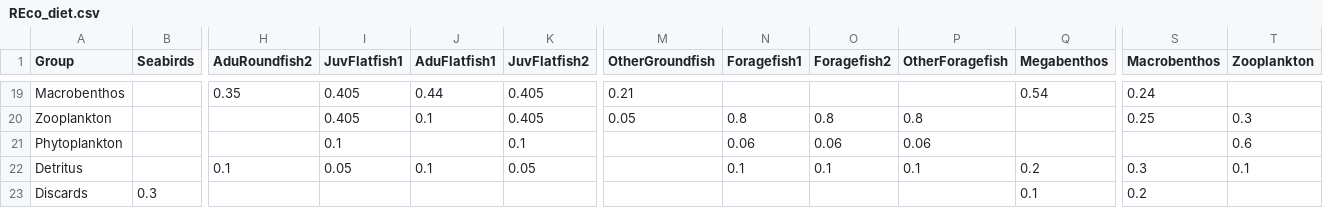
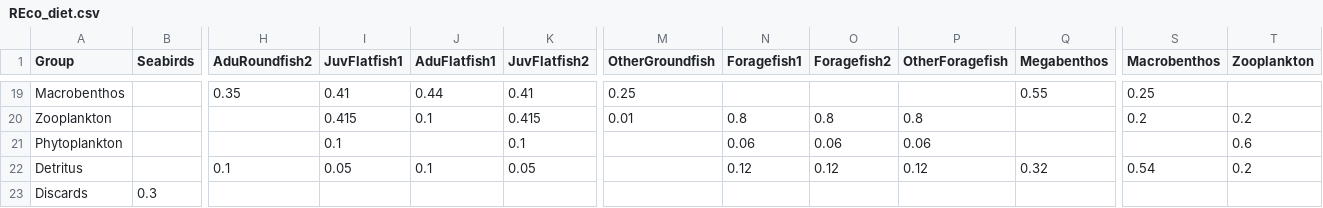
Before and after one commit to NOAA-EDAB/Rpath, a CSV file: data/REco_diet.csv, drawn as a sheet; only a part is shown, gaps mark what is left out; the diff covers the shown part only; the diff names each change by its address in the sheet, - before the commit and + after, or states it on an @@ line.

```diff
--- a/data/REco_diet.csv
+++ b/data/REco_diet.csv
-I19 (JuvFlatfish1): 0.405
+I19 (JuvFlatfish1): 0.41
-K19 (JuvFlatfish2): 0.405
+K19 (JuvFlatfish2): 0.41
-M19 (OtherGroundfish): 0.21
+M19 (OtherGroundfish): 0.25
-Q19 (Megabenthos): 0.54
+Q19 (Megabenthos): 0.55
-S19 (Macrobenthos): 0.24
+S19 (Macrobenthos): 0.25
-I20 (JuvFlatfish1): 0.405
+I20 (JuvFlatfish1): 0.415
-K20 (JuvFlatfish2): 0.405
+K20 (JuvFlatfish2): 0.415
-M20 (OtherGroundfish): 0.05
+M20 (OtherGroundfish): 0.01
-S20 (Macrobenthos): 0.25
+S20 (Macrobenthos): 0.2
-T20 (Zooplankton): 0.3
+T20 (Zooplankton): 0.2
-N22 (Foragefish1): 0.1
+N22 (Foragefish1): 0.12
-O22 (Foragefish2): 0.1
+O22 (Foragefish2): 0.12
-P22 (OtherForagefish): 0.1
+P22 (OtherForagefish): 0.12
-Q22 (Megabenthos): 0.2
+Q22 (Megabenthos): 0.32
-S22 (Macrobenthos): 0.3
+S22 (Macrobenthos): 0.54
-T22 (Zooplankton): 0.1
+T22 (Zooplankton): 0.2
-Q23 (Megabenthos): 0.1
+Q23 (Megabenthos): (empty)
-S23 (Macrobenthos): 0.2
+S23 (Macrobenthos): (empty)
```
Also changed, not shown: 28 edited cells elsewhere in this file, data/REco_mod.csv.
